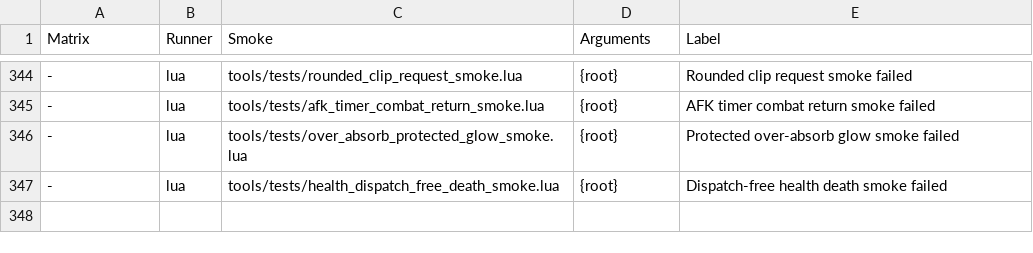
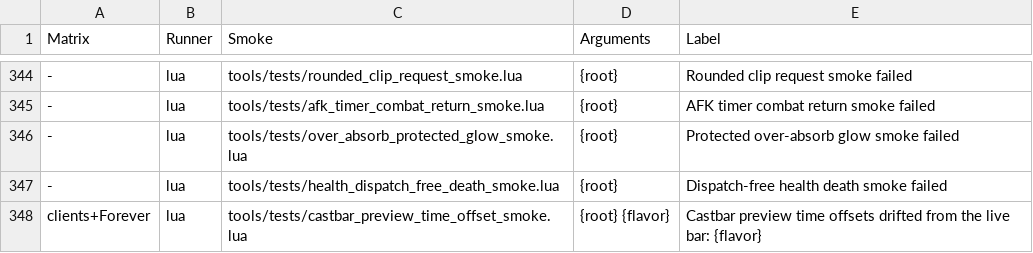
Before and after one commit to Mapkov2/MidnightSimpleUnitFrames, a TSV file: tools/classic-gate-smokes.tsv, drawn as a sheet; only a part is shown, gaps mark what is left out; the diff names each change by its address in the sheet, - before the commit and + after, or states it on an @@ line.

Commit message:
fix(menu): castbar previews place the arena time text on the live -2 base
The Castbars page preview applied arenaCastTimeOffsetX raw, 2 px right of
the live arena bar (which W3 moved onto the boss -2 base), the Unit preview
and its drag handle. Both menu previews now read the time offsets from one
helper, MSUF.UFPreviewCastbar.TimeOffsets, which follows the live
ApplyTimeTextLayout rule: boss and arena at -2 + <unit>CastTimeOffsetX
without the player fallback; the other units fall back to the player
offset, then to -2 and 0 (the page preview skipped that fallback for an
unset target or focus offset; the factory seeds both, so profiles that
keep them see no change).

New castbar_preview_time_offset_smoke (all clients): the helper rule, the
page preview's anchored time text for boss, arena and target, and the
Unit preview reading the same helper.

```diff
--- a/tools/classic-gate-smokes.tsv
+++ b/tools/classic-gate-smokes.tsv
+row 348: clients+Forever | lua | tools/tests/castbar_preview_time_offset_smoke.lua | {root} {flavor} | Castbar preview time offsets drifted from the live bar: {flavor}
```
Also changed, not shown: 5 other files.
